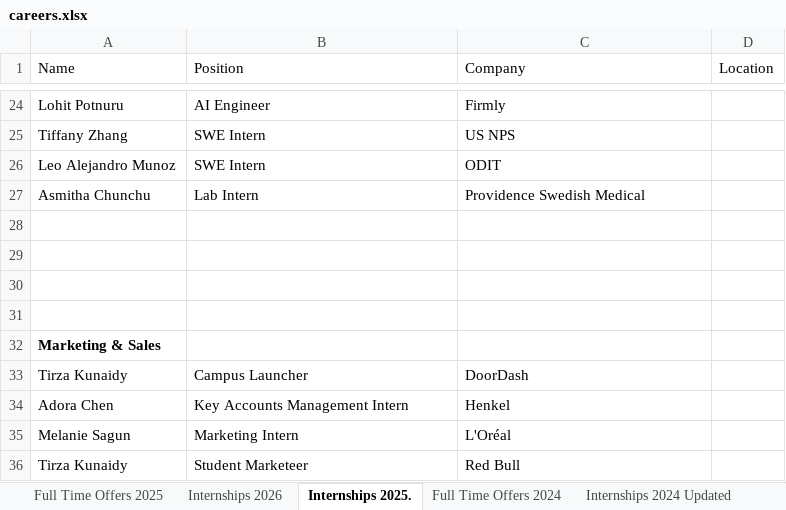
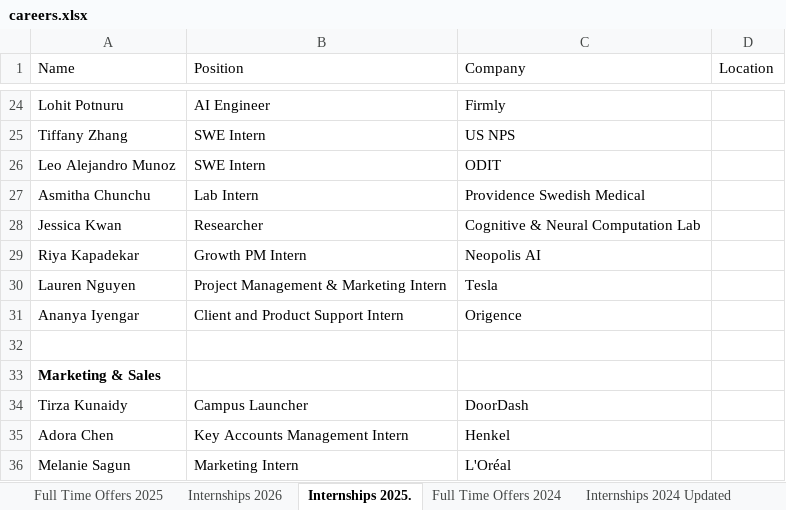
Before and after one commit to dspuci/dspuci-website-gatsby, an Excel workbook: src/data/careers.xlsx, sheet Internships 2025., drawn as a sheet; only a part is shown, gaps mark what is left out; the shorter side is filled out with more unchanged rows; values as stored, in another font and other column widths than the file's, no borders; charts and pictures not drawn; the diff names each change by its address in the sheet, - before the commit and + after, or states it on an @@ line.

```diff
--- a/src/data/careers.xlsx (sheet Internships 2025.)
+++ b/src/data/careers.xlsx (sheet Internships 2025.)
-row 28: (empty)
+row 28: Jessica Kwan | Researcher | Cognitive & Neural Computation Lab
-row 29: (empty)
+row 29: Riya Kapadekar | Growth PM Intern | Neopolis AI
-row 30: (empty)
+row 30: Lauren Nguyen | Project Management & Marketing Intern | Tesla
+row 31: Ananya Iyengar | Client and Product Support Intern | Origence
```
Also changed, not shown: src/data/current_data/bios_currentdata.xlsx, src/data/current_data/directors_currentdata.xlsx, 43 other files.
